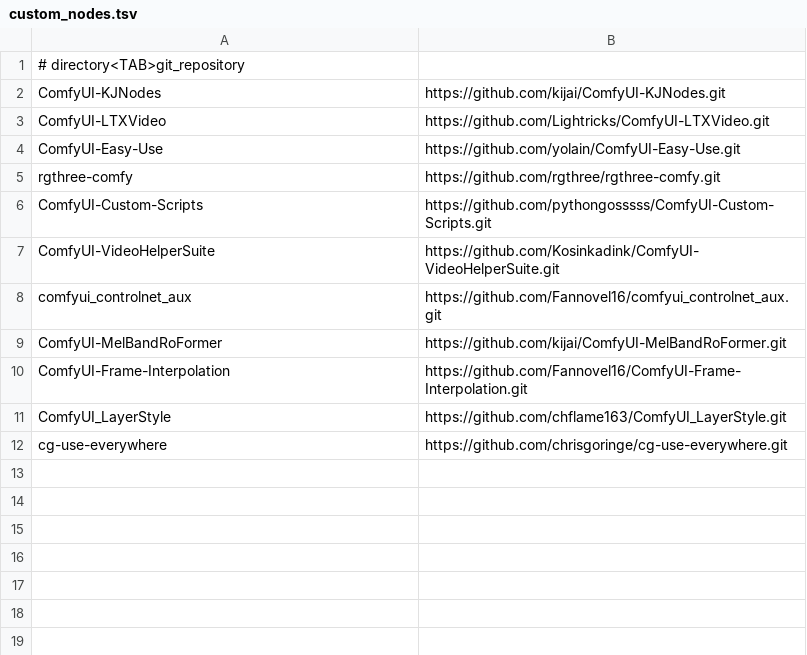
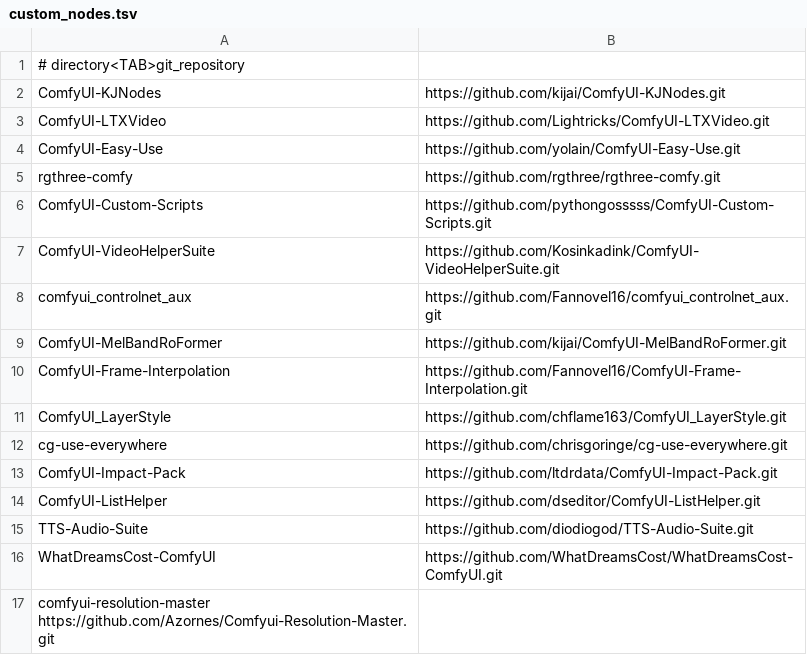
Before and after one commit to Nebukanezzar/LTX-2.3-NSFW, a TSV file: custom_nodes.tsv, drawn as a sheet.

Commit message:
custom_nodes.tsv

```diff
--- a/custom_nodes.tsv
+++ b/custom_nodes.tsv
@@ -12 +12,6 @@ ComfyUI_LayerStyle	https://github.com/chflame163/ComfyUI_LayerStyle.git
 cg-use-everywhere	https://github.com/chrisgoringe/cg-use-everywhere.git
+ComfyUI-Impact-Pack	https://github.com/ltdrdata/ComfyUI-Impact-Pack.git
+ComfyUI-ListHelper	https://github.com/dseditor/ComfyUI-ListHelper.git
+TTS-Audio-Suite	https://github.com/diodiogod/TTS-Audio-Suite.git
+WhatDreamsCost-ComfyUI	https://github.com/WhatDreamsCost/WhatDreamsCost-ComfyUI.git
+comfyui-resolution-master https://github.com/Azornes/Comfyui-Resolution-Master.git
```
